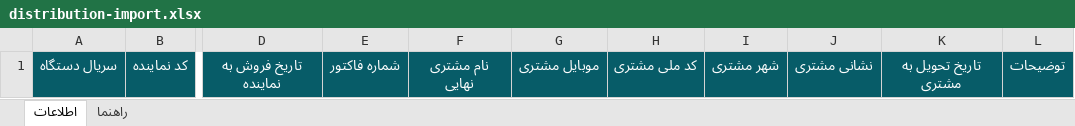
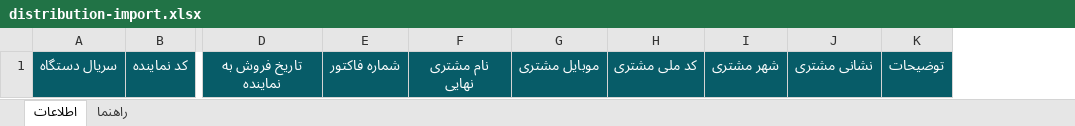
Before and after one commit to alimahmoodyar/nafasyartebcrm, an Excel workbook: public/templates/distribution-import.xlsx, sheet اطلاعات, drawn as a sheet; only a part is shown, gaps mark what is left out; values as stored, in another font and other column widths than the file's, no borders; the diff names each change by its address in the sheet, - before the commit and + after, or states it on an @@ line.

```diff
--- a/public/templates/distribution-import.xlsx (sheet اطلاعات)
+++ b/public/templates/distribution-import.xlsx (sheet اطلاعات)
-column K, row 1: تاریخ تحویل به مشتری
```
Also changed, not shown: sheet راهنما, 9 other files.
